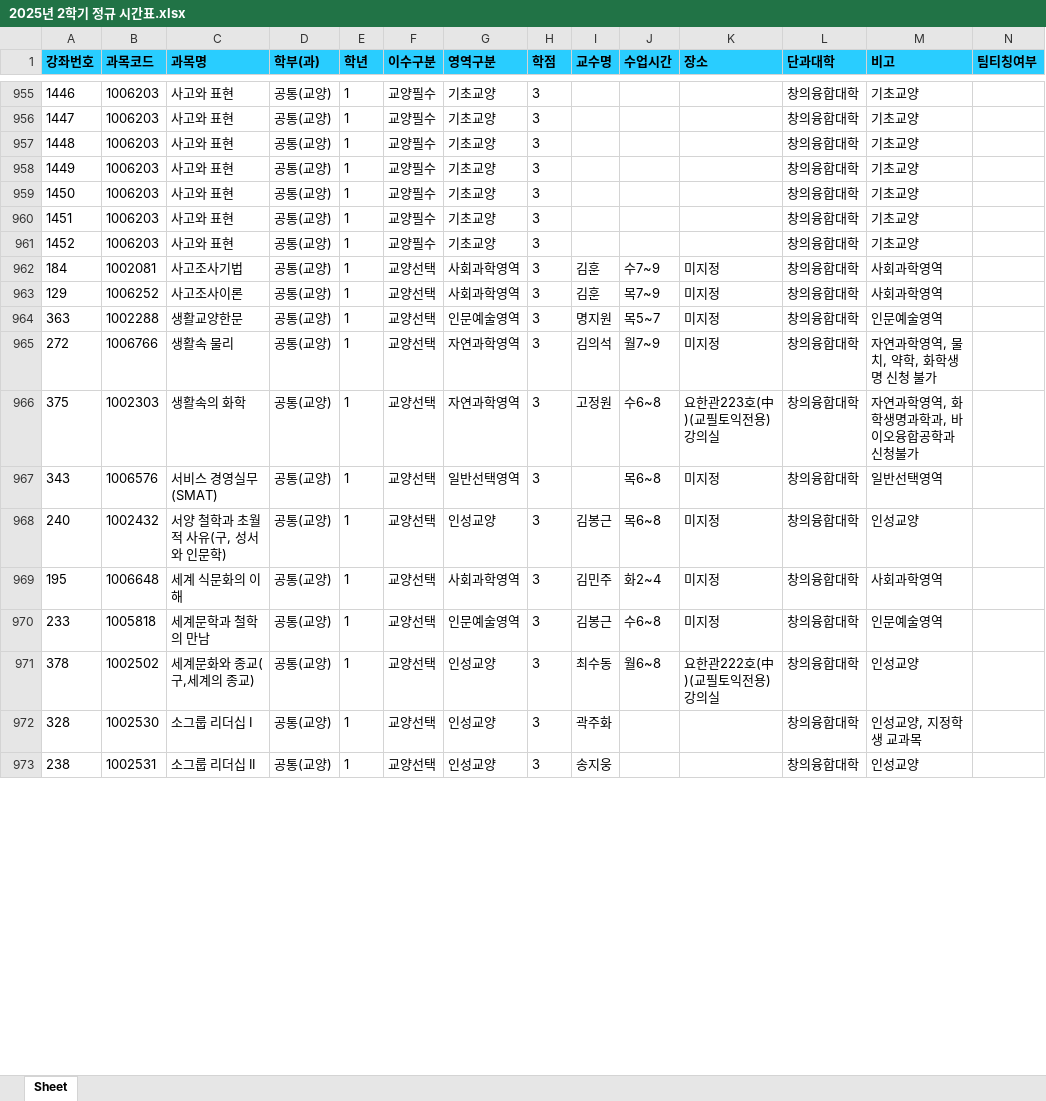
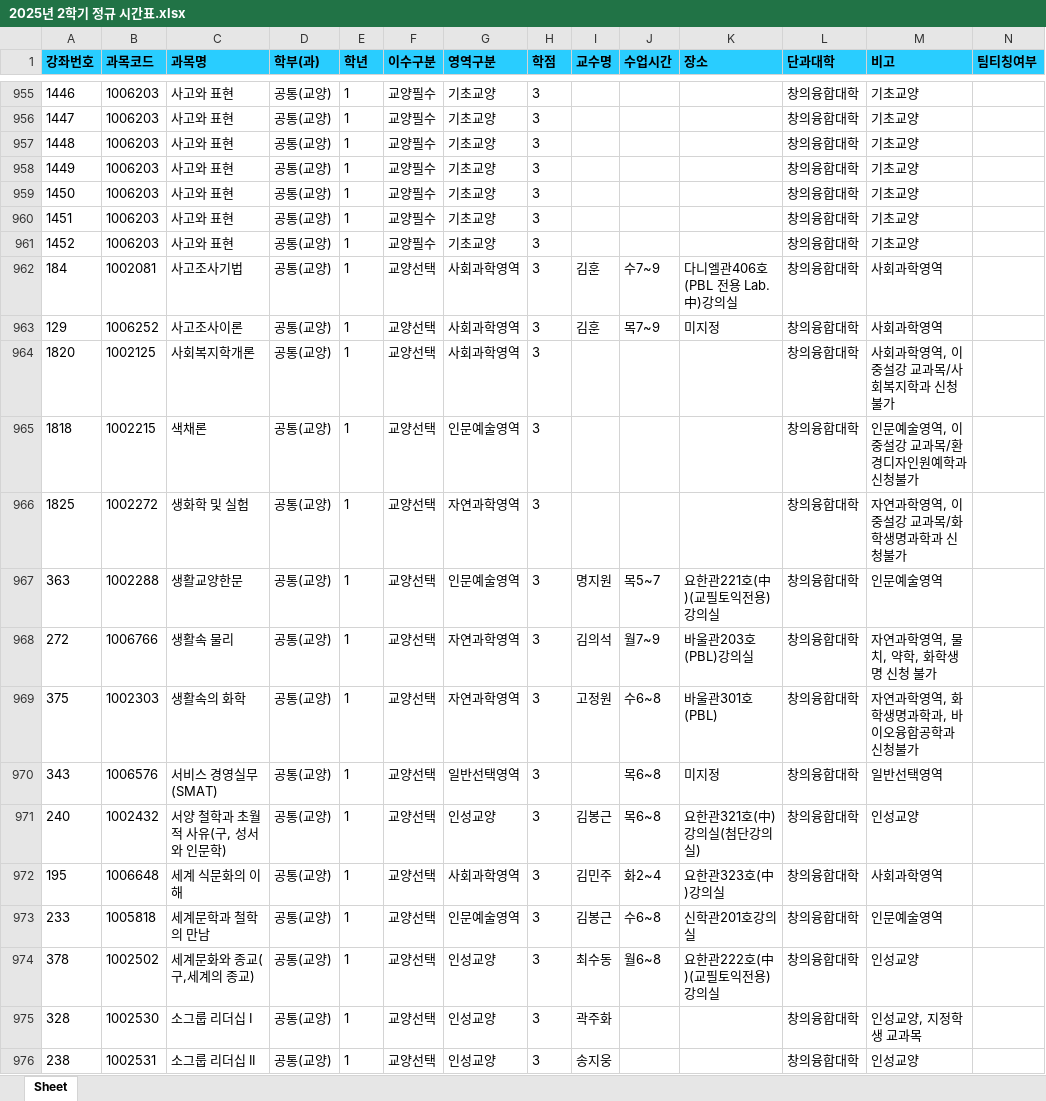
Before and after one commit to syu-kr/lecture.syu.kr-everytime, an Excel workbook: data/2025년 2학기 정규 시간표.xlsx, sheet Sheet, drawn as a sheet; only a part is shown, gaps mark what is left out; values as stored, in another font and other column widths than the file's, no borders; addresses are those after the commit; the diff covers the shown part only; the diff names each change by its address in the sheet, - before the commit and + after, or states it on an @@ line.

Commit message:
chore(data): add 2025-2 data files ('25.07.21)

```diff
--- a/data/2025년 2학기 정규 시간표.xlsx (sheet Sheet)
+++ b/data/2025년 2학기 정규 시간표.xlsx (sheet Sheet)
-K962 (장소): 미지정
+K962 (장소): 다니엘관406호(PBL 전용 Lab. 中)강의실
+row 964: 1820 | 1002125 | 사회복지학개론 | 공통(교양) | 1 | 교양선택 | 사회과학영역 | 3 |  |  |  | 창의융합대학 | 사회과학영역, 이중설강 교과목/사회복지학과 신청불가
+row 965: 1818 | 1002215 | 색채론 | 공통(교양) | 1 | 교양선택 | 인문예술영역 | 3 |  |  |  | 창의융합대학 | 인문예술영역, 이중설강 교과목/환경디자인원예학과 신청불가
+row 966: 1825 | 1002272 | 생화학 및 실험 | 공통(교양) | 1 | 교양선택 | 자연과학영역 | 3 |  |  |  | 창의융합대학 | 자연과학영역, 이중설강 교과목/화학생명과학과 신청불가
-K967 (장소): 미지정
+K967 (장소): 요한관221호(中)(교필토익전용)강의실
-K968 (장소): 미지정
+K968 (장소): 바울관203호(PBL)강의실
-K969 (장소): 요한관223호(中)(교필토익전용)강의실
+K969 (장소): 바울관301호(PBL)
-K971 (장소): 미지정
+K971 (장소): 요한관321호(中)강의실(첨단강의실)
-K972 (장소): 미지정
+K972 (장소): 요한관323호(中)강의실
-K973 (장소): 미지정
+K973 (장소): 신학관201호강의실
```
Also changed, not shown: 7 added rows, 2 removed rows and 154 edited cells elsewhere in this sheet, 1 other file.
